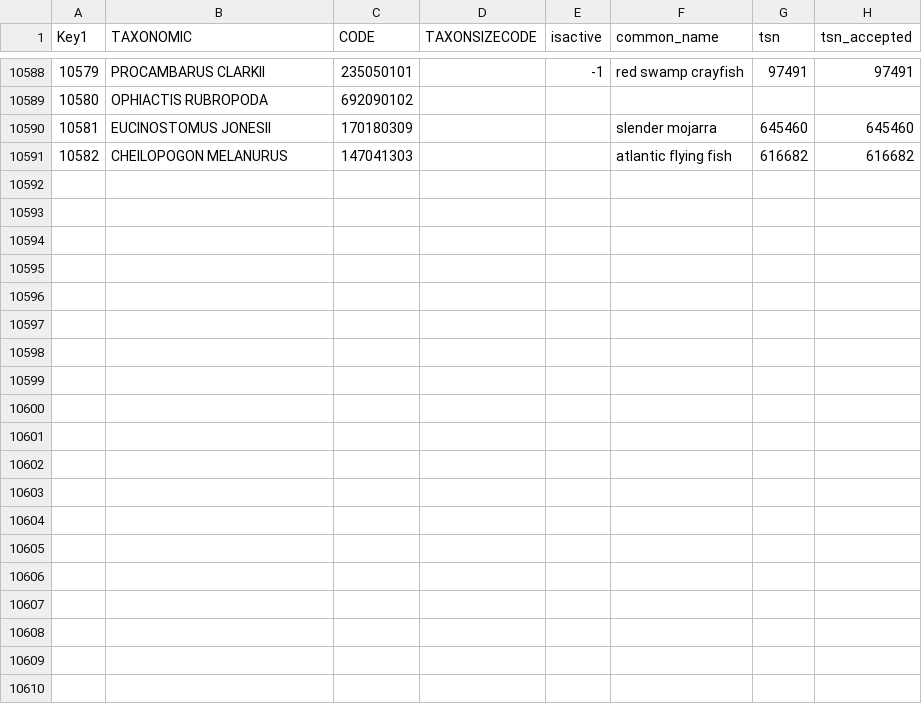
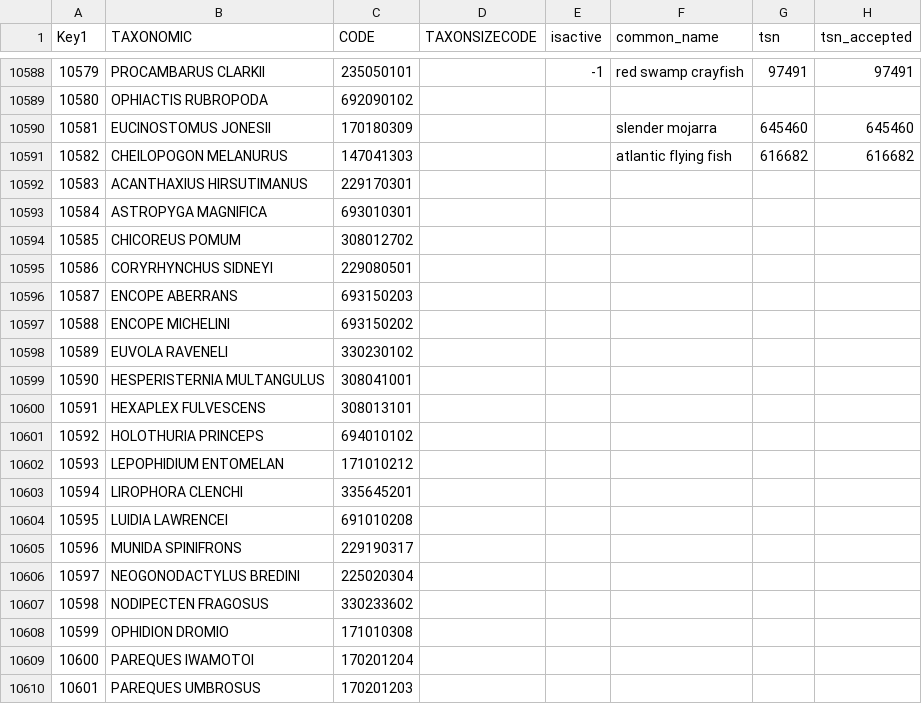
Before and after one commit to pinskylab/OceanAdapt, a CSV file: data_raw/gmex_NEWBIOCODESBIG.csv, drawn as a sheet; only a part is shown, gaps mark what is left out; the diff covers the shown part only.

Commit message:
2020 updated data
Updated data for 2020 in the data_raw folder, as well as adjustments/updates to download_scot.R, download_seus.R, and download_ak.R scripts to work for most recent data.

```diff
--- a/data_raw/gmex_NEWBIOCODESBIG.csv
+++ b/data_raw/gmex_NEWBIOCODESBIG.csv
@@ -10591 +10591,20 @@
 10582,"CHEILOPOGON MELANURUS","147041303",,,"atlantic flying fish",616682,616682
+10583,"ACANTHAXIUS HIRSUTIMANUS","229170301",,,,,
+10584,"ASTROPYGA MAGNIFICA","693010301",,,,,
+10585,"CHICOREUS POMUM","308012702",,,,,
+10586,"CORYRHYNCHUS SIDNEYI","229080501",,,,,
+10587,"ENCOPE ABERRANS","693150203",,,,,
+10588,"ENCOPE MICHELINI","693150202",,,,,
+10589,"EUVOLA RAVENELI","330230102",,,,,
+10590,"HESPERISTERNIA MULTANGULUS","308041001",,,,,
+10591,"HEXAPLEX FULVESCENS","308013101",,,,,
+10592,"HOLOTHURIA PRINCEPS","694010102",,,,,
+10593,"LEPOPHIDIUM ENTOMELAN","171010212",,,,,
+10594,"LIROPHORA CLENCHI","335645201",,,,,
+10595,"LUIDIA LAWRENCEI","691010208",,,,,
+10596,"MUNIDA SPINIFRONS","229190317",,,,,
+10597,"NEOGONODACTYLUS BREDINI","225020304",,,,,
+10598,"NODIPECTEN FRAGOSUS","330233602",,,,,
+10599,"OPHIDION DROMIO","171010308",,,,,
+10600,"PAREQUES IWAMOTOI","170201204",,,,,
+10601,"PAREQUES UMBROSUS","170201203",,,,,
```
Also changed, not shown: 14 added rows elsewhere in this file, data_raw/gmex_CRUISES.csv, 16 other files.
